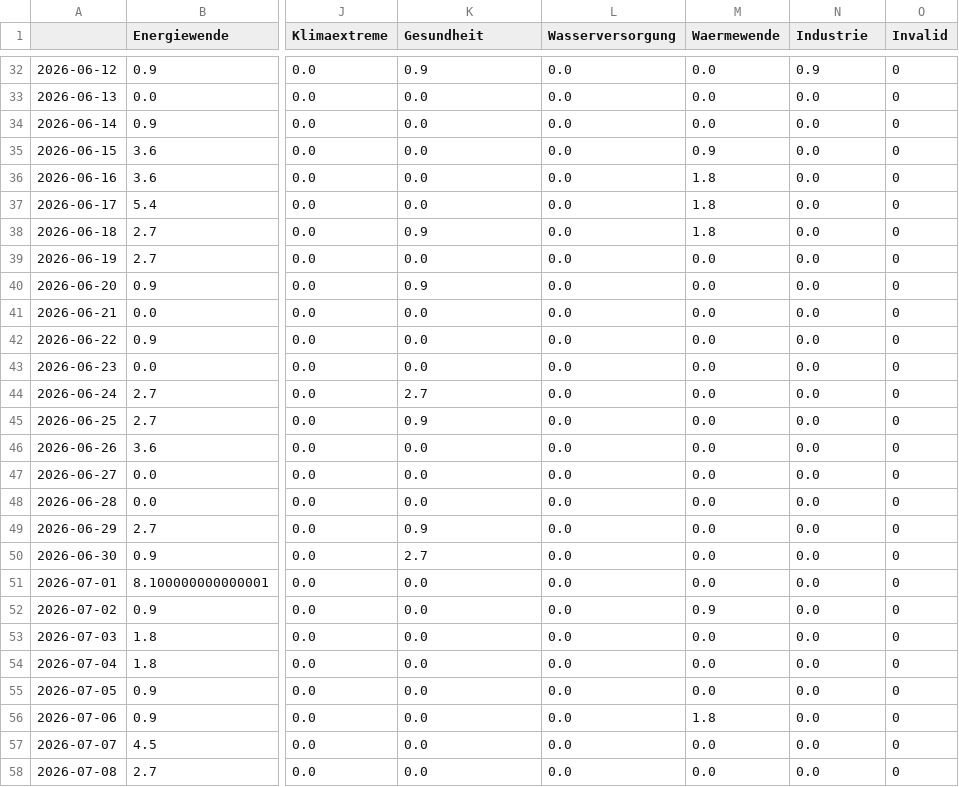
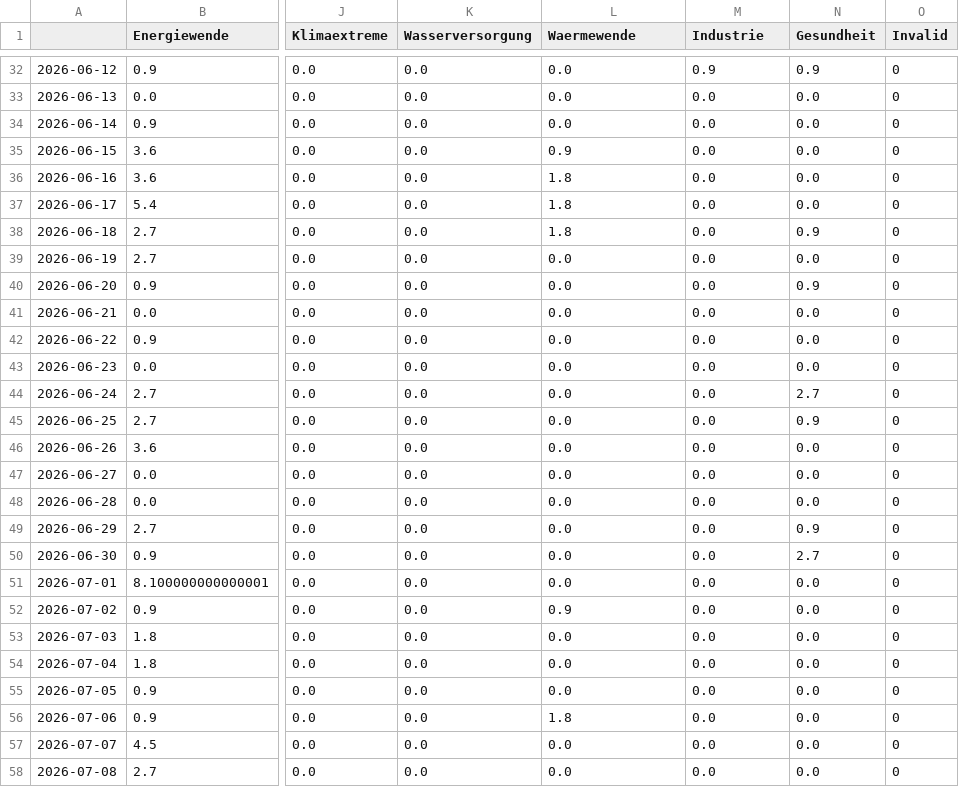
Before and after one commit to daschu83-news/energyIsComing, a CSV file: csv/topics_date.csv, drawn as a sheet; only a part is shown, gaps mark what is left out; the diff covers the shown part only; the diff names each change by its address in the sheet, - before the commit and + after, or states it on an @@ line.

```diff
--- a/csv/topics_date.csv
+++ b/csv/topics_date.csv
-K1: Gesundheit
+K1: Wasserversorgung
-L1: Wasserversorgung
+L1: Waermewende
-M1: Waermewende
+M1: Industrie
-N1: Industrie
+N1: Gesundheit
-K32 (Wasserversorgung): 0.9
+K32 (Wasserversorgung): 0.0
-M32 (Industrie): 0.0
+M32 (Industrie): 0.9
-L35 (Waermewende): 0.0
+L35 (Waermewende): 0.9
-M35 (Industrie): 0.9
+M35 (Industrie): 0.0
-L36:L38 (Waermewende): 0.0
+L36:L38 (Waermewende): 1.8
-M36:M38 (Industrie): 1.8
+M36:M38 (Industrie): 0.0
-K38 (Wasserversorgung): 0.9
+K38 (Wasserversorgung): 0.0
-N38 (Gesundheit): 0.0
+N38 (Gesundheit): 0.9
-K40 (Wasserversorgung): 0.9
+K40 (Wasserversorgung): 0.0
-N40 (Gesundheit): 0.0
+N40 (Gesundheit): 0.9
-K44 (Wasserversorgung): 2.7
+K44 (Wasserversorgung): 0.0
-N44 (Gesundheit): 0.0
+N44 (Gesundheit): 2.7
-K45 (Wasserversorgung): 0.9
+K45 (Wasserversorgung): 0.0
-N45 (Gesundheit): 0.0
+N45 (Gesundheit): 0.9
-K49 (Wasserversorgung): 0.9
+K49 (Wasserversorgung): 0.0
-N49 (Gesundheit): 0.0
+N49 (Gesundheit): 0.9
-K50 (Wasserversorgung): 2.7
+K50 (Wasserversorgung): 0.0
-N50 (Gesundheit): 0.0
+N50 (Gesundheit): 2.7
-L52 (Waermewende): 0.0
+L52 (Waermewende): 0.9
-M52 (Industrie): 0.9
+M52 (Industrie): 0.0
-L56 (Waermewende): 0.0
+L56 (Waermewende): 1.8
-M56 (Industrie): 1.8
+M56 (Industrie): 0.0
```
Also changed, not shown: 54 edited cells elsewhere in this file, 4 other files.
